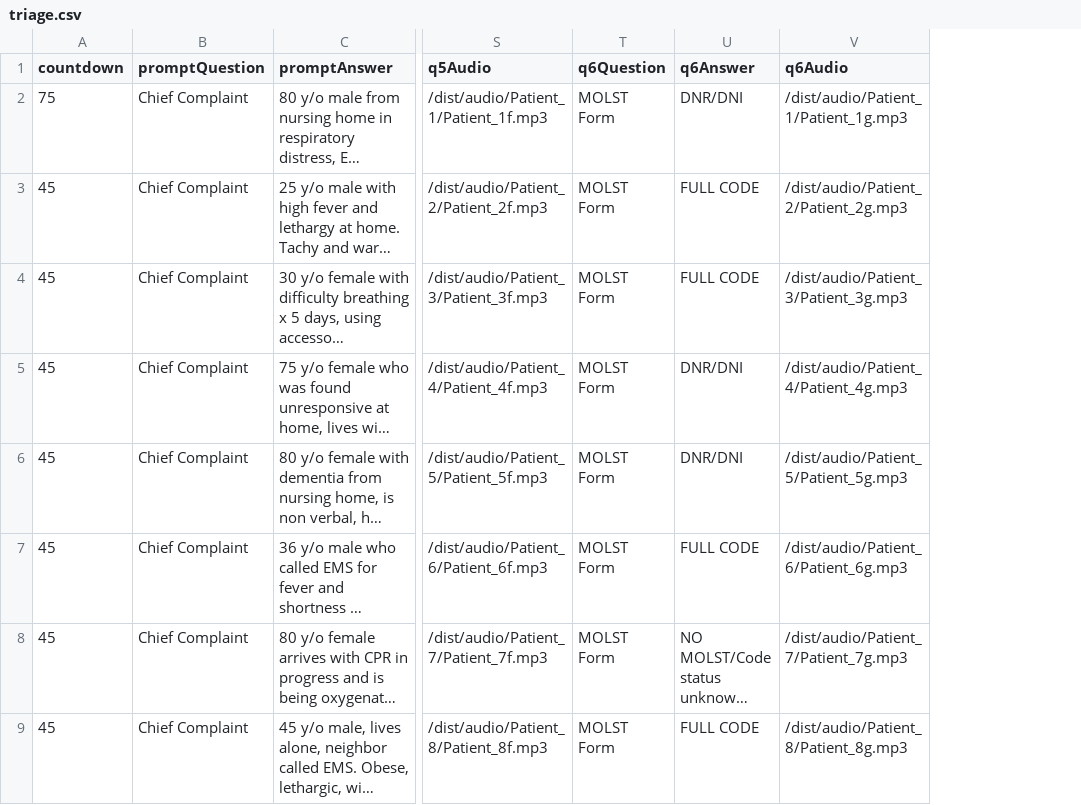
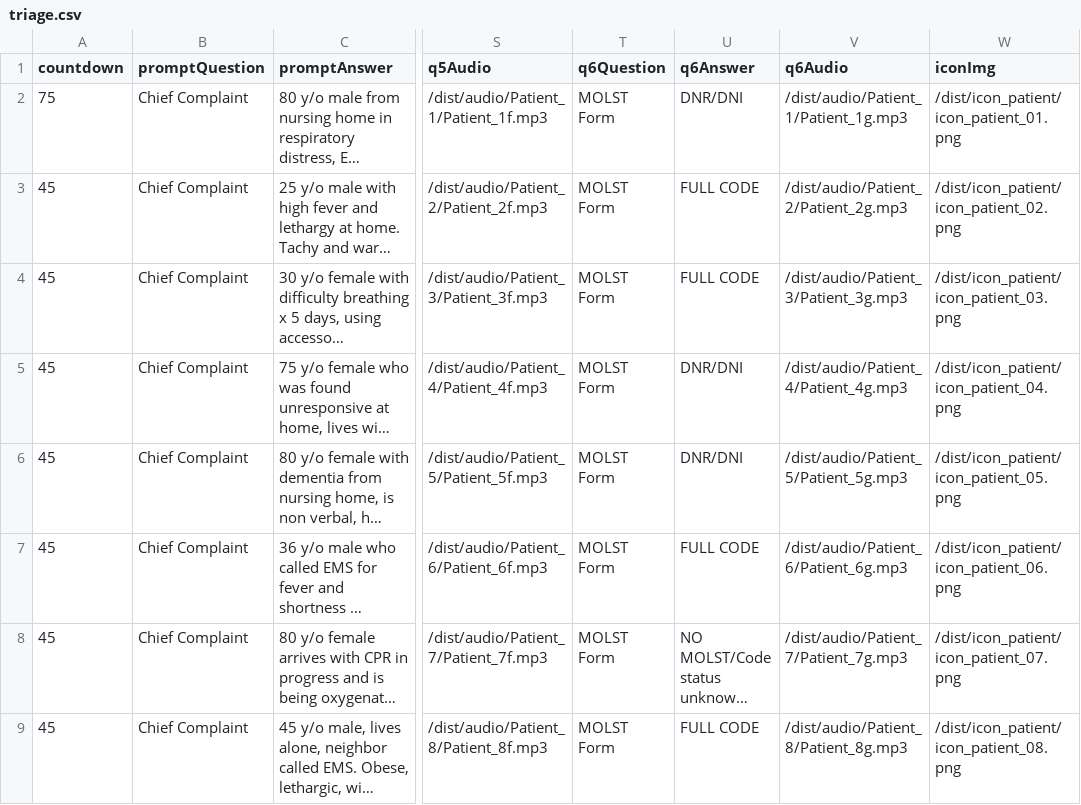
Before and after one commit to ccnmtl/austere-med-interactives, a CSV file: data/triage.csv, drawn as a sheet; only a part is shown, gaps mark what is left out; long unchanged cells end in …; the diff names each change by its address in the sheet, - before the commit and + after, or states it on an @@ line.

Commit message:
WEND-72 Reflection Page Front End, add icons

```diff
--- a/data/triage.csv
+++ b/data/triage.csv
+column W (iconImg), rows 2-9: /dist/icon_patient/icon_patient_01.png | /dist/icon_patient/icon_patient_02.png | /dist/icon_patient/icon_patient_03.png | /dist/icon_patient/icon_patient_04.png | /dist/icon_patient/icon_patient_05.png | /dist/icon_patient/icon_patient_06.png | /dist/icon_patient/icon_patient_07.png | /dist/icon_patient/icon_patient_08.png
```
Also changed, not shown: 13 other files.
